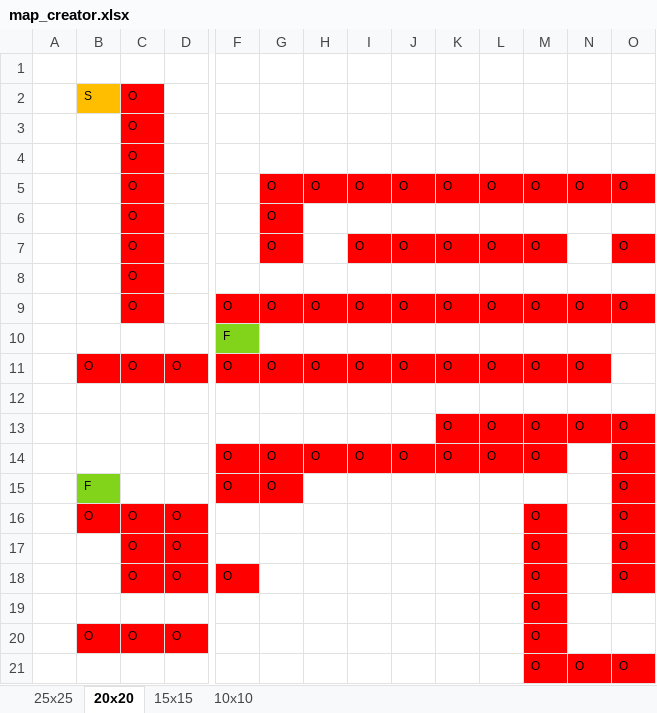
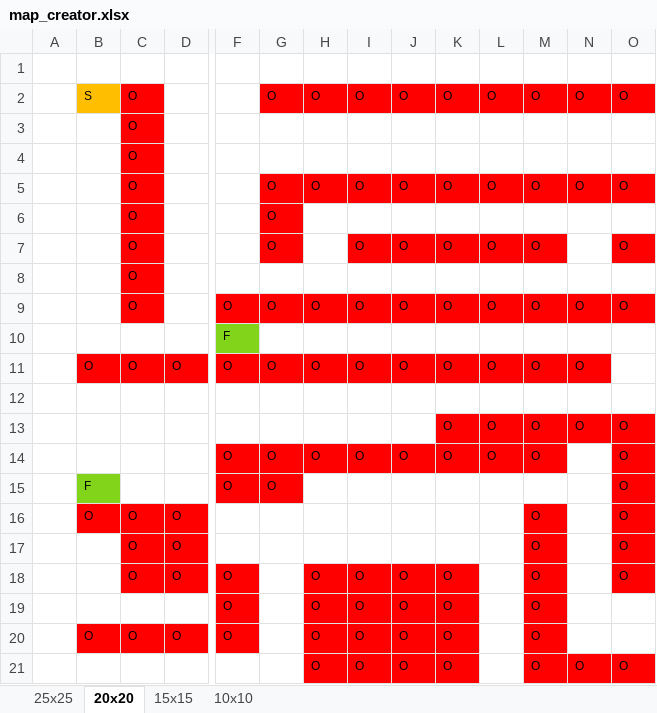
Before and after one commit to Fazzaa/maze_solver, an Excel workbook: map_creator.xlsx, sheet 20x20, drawn as a sheet; only a part is shown, gaps mark what is left out; values as stored, in another font and other column widths than the file's, no borders; charts and pictures not drawn; removed rows and columns are numbered as before the commit, all else as after; rows hold the shown columns only; the diff names each change by its address in the sheet, - before the commit and + after, or states it on an @@ line.

```diff
--- a/map_creator.xlsx (sheet 20x20)
+++ b/map_creator.xlsx (sheet 20x20)
-row 2:  | S | O
+row 2:  | S | O |  |  | O | O | O | O | O | O | O | O | O
-H18: (empty)
+H18: O
-H18:K18 fill: none
+H18:K18 fill: #FF0000
-I18: (empty)
+I18: O
-J18: (empty)
+J18: O
-K18: (empty)
+K18: O
-row 19:  |  |  |  |  |  |  |  |  |  |  | O
-row 20:  | O | O | O |  |  |  |  |  |  |  | O
+row 19:  |  |  |  | O |  | O | O | O | O |  | O
+row 20:  | O | O | O | O |  | O | O | O | O |  | O
-H21: (empty)
+H21: O
-H21:K21 fill: none
+H21:K21 fill: #FF0000
-I21: (empty)
+I21: O
-J21: (empty)
+J21: O
-K21: (empty)
+K21: O
```
Also changed, not shown: sheet 15x15, sheet 10x10, sheet 25x25, charts or pictures, 10 other files.
